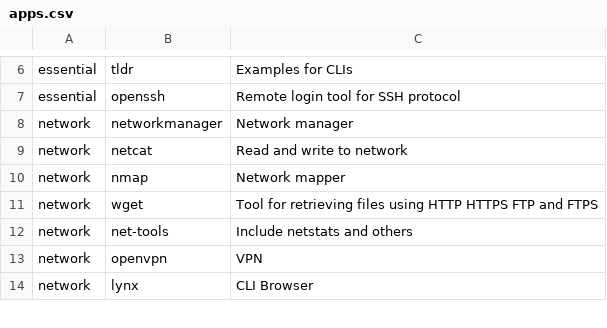
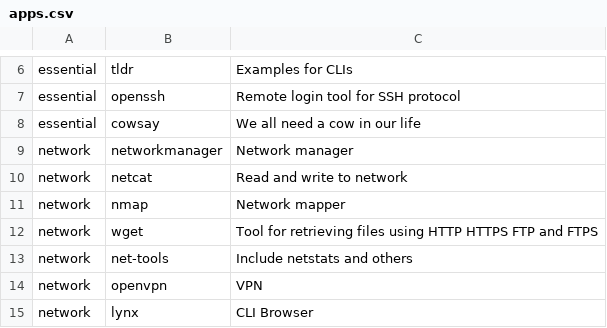
Before and after one commit to Csymaet/ArchInstall, a CSV file: apps.csv, drawn as a sheet; only a part is shown, gaps mark what is left out; the diff names each change by its address in the sheet, - before the commit and + after, or states it on an @@ line.

Commit message:
How come I don't install cowsay automagically????!!!?!?!?!

```diff
--- a/apps.csv
+++ b/apps.csv
+row 8: essential | cowsay | We all need a cow in our life
```
